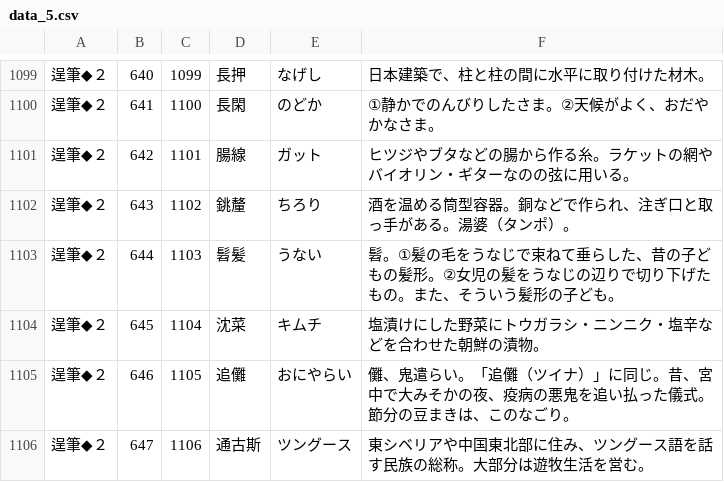
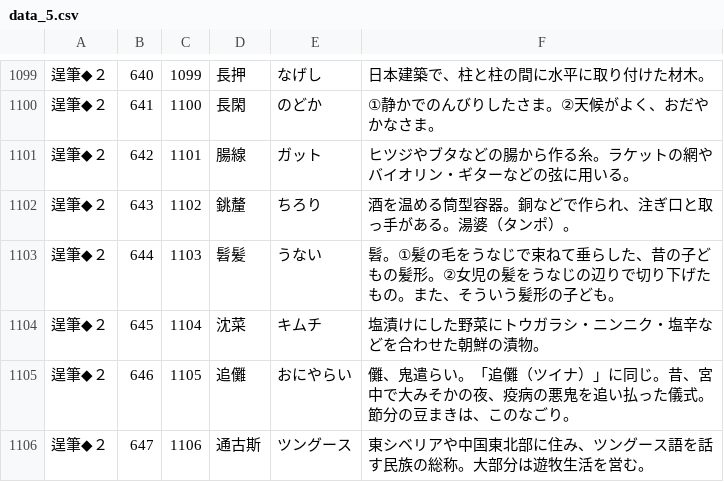
Before and after one commit to milchibi/milchibi.github.io, a CSV file: data_5.csv, drawn as a sheet; only a part is shown, gaps mark what is left out.

Commit message:
Update data_5.csv

```diff
--- a/data_5.csv
+++ b/data_5.csv
@@ -1100,3 +1100,3 @@
 逞筆◆２,641,1100,長閑,のどか,①静かでのんびりしたさま。②天候がよく、おだやかなさま。
-逞筆◆２,642,1101,腸線,ガット,ヒツジやブタなどの腸から作る糸。ラケットの網やバイオリン・ギターなのの弦に用いる。
+逞筆◆２,642,1101,腸線,ガット,ヒツジやブタなどの腸から作る糸。ラケットの網やバイオリン・ギターなどの弦に用いる。
 逞筆◆２,643,1102,銚釐,ちろり,酒を温める筒型容器。銅などで作られ、注ぎ口と取っ手がある。湯婆（タンポ）。
```
